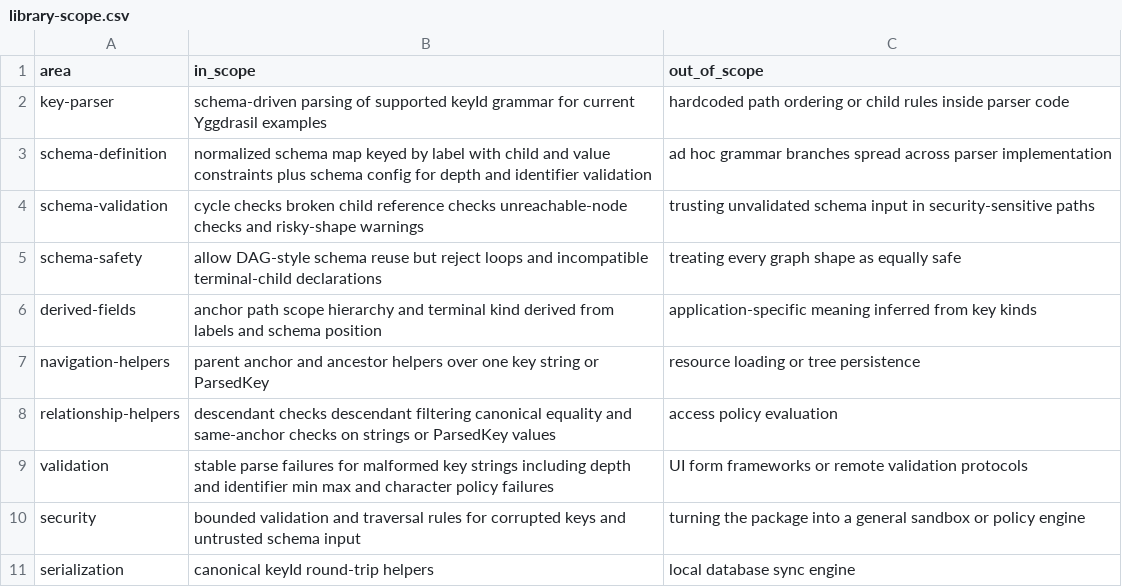
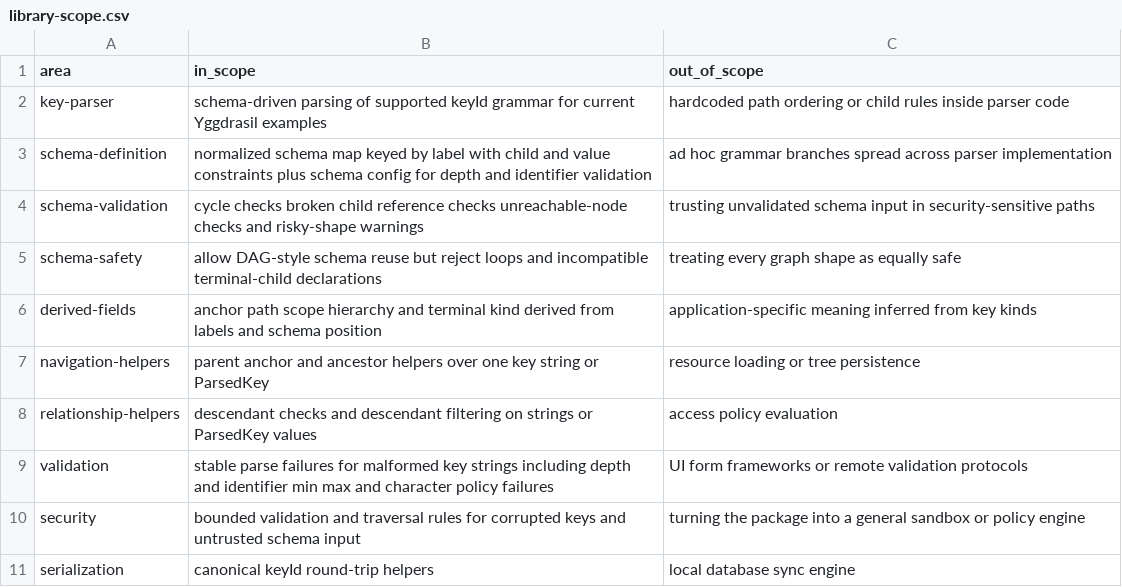
Before and after one commit to flarebyte/beaming_yggdrasil_key, a CSV file: doc/design-meta/examples/library-scope.csv, drawn as a sheet.

```diff
--- a/doc/design-meta/examples/library-scope.csv
+++ b/doc/design-meta/examples/library-scope.csv
@@ -7,3 +7,3 @@ derived-fields,anchor path scope hierarchy and terminal kind derived from labels
 navigation-helpers,parent anchor and ancestor helpers over one key string or ParsedKey,resource loading or tree persistence
-relationship-helpers,descendant checks descendant filtering canonical equality and same-anchor checks on strings or ParsedKey values,access policy evaluation
+relationship-helpers,descendant checks and descendant filtering on strings or ParsedKey values,access policy evaluation
 validation,stable parse failures for malformed key strings including depth and identifier min max and character policy failures,UI form frameworks or remote validation protocols
```
Also changed, not shown: doc/design-meta/examples/derived-fields.csv, doc/design-meta/examples/key-acceptance-examples.csv, 8 other files.
